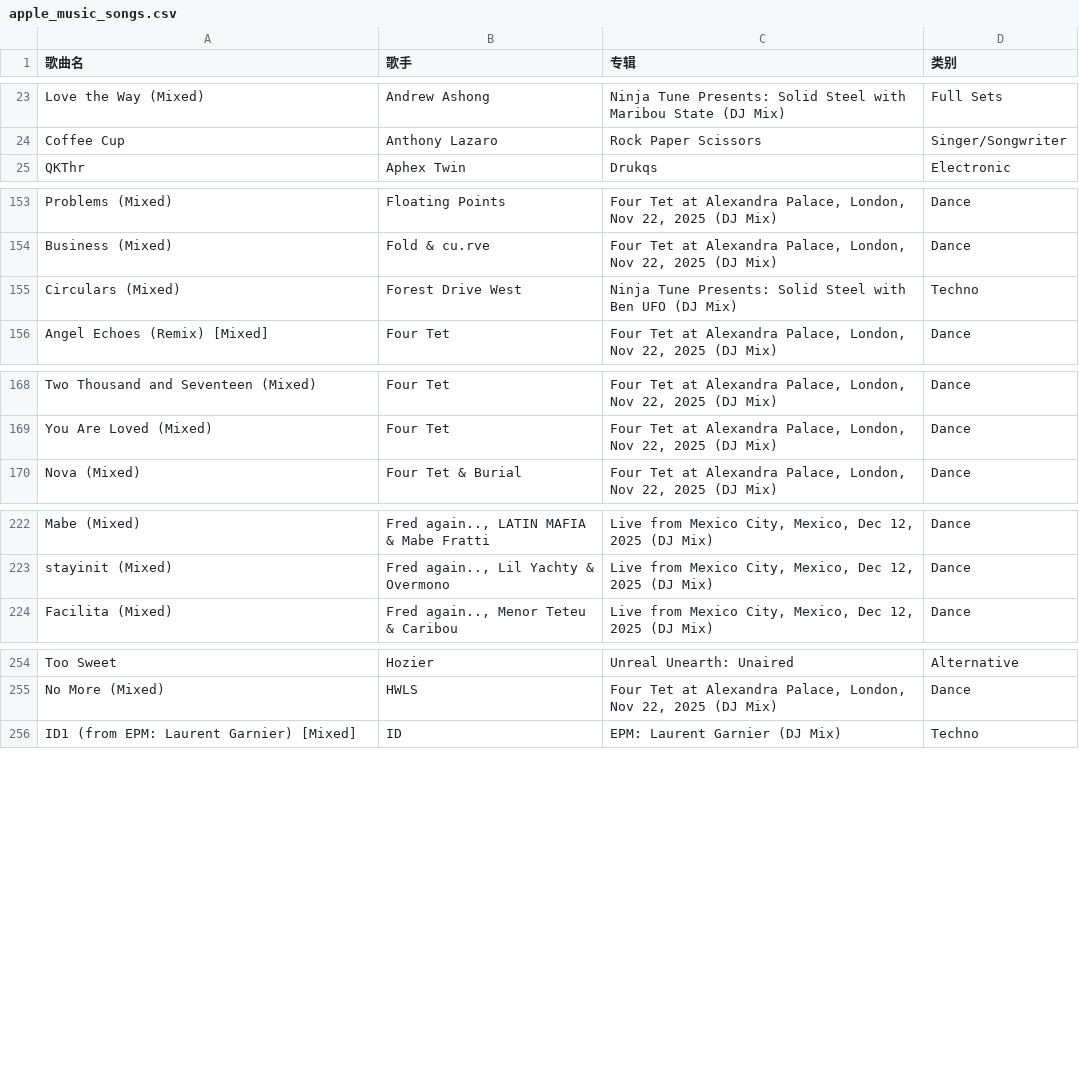
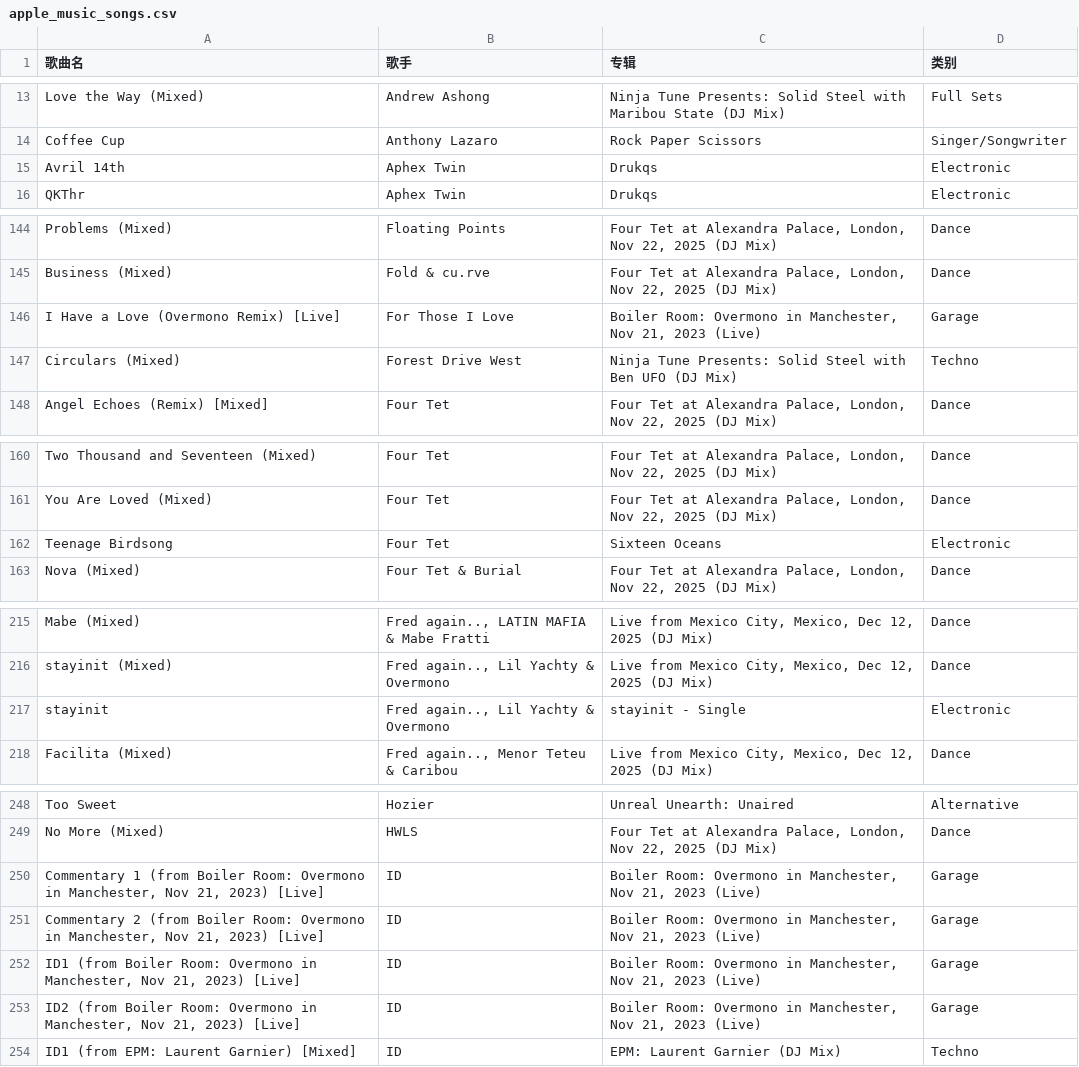
Before and after one commit to kieran107/appleMusic-backup, a CSV file: apple_music_songs.csv, drawn as a sheet; only a part is shown, gaps mark what is left out; the diff covers the shown part only.

```diff
--- a/apple_music_songs.csv
+++ b/apple_music_songs.csv
@@ -24,2 +14,3 @@ Love the Way (Mixed),Andrew Ashong,Ninja Tune Presents: Solid Steel with Maribou
 Coffee Cup,Anthony Lazaro,Rock Paper Scissors,Singer/Songwriter
+Avril 14th,Aphex Twin,Drukqs,Electronic
 QKThr,Aphex Twin,Drukqs,Electronic
@@ -154,2 +145,3 @@ Problems (Mixed),Floating Points,"Four Tet at Alexandra Palace, London, Nov 22,
 Business (Mixed),Fold & cu.rve,"Four Tet at Alexandra Palace, London, Nov 22, 2025 (DJ Mix)",Dance
+I Have a Love (Overmono Remix) [Live],For Those I Love,"Boiler Room: Overmono in Manchester, Nov 21, 2023 (Live)",Garage
 Circulars (Mixed),Forest Drive West,Ninja Tune Presents: Solid Steel with Ben UFO (DJ Mix),Techno
@@ -169,2 +161,3 @@ Two Thousand and Seventeen (Mixed),Four Tet,"Four Tet at Alexandra Palace, Londo
 You Are Loved (Mixed),Four Tet,"Four Tet at Alexandra Palace, London, Nov 22, 2025 (DJ Mix)",Dance
+Teenage Birdsong,Four Tet,Sixteen Oceans,Electronic
 Nova (Mixed),Four Tet & Burial,"Four Tet at Alexandra Palace, London, Nov 22, 2025 (DJ Mix)",Dance
@@ -223,2 +216,3 @@ Mabe (Mixed),"Fred again.., LATIN MAFIA & Mabe Fratti","Live from Mexico City, M
 stayinit (Mixed),"Fred again.., Lil Yachty & Overmono","Live from Mexico City, Mexico, Dec 12, 2025 (DJ Mix)",Dance
+stayinit,"Fred again.., Lil Yachty & Overmono",stayinit - Single,Electronic
 Facilita (Mixed),"Fred again.., Menor Teteu & Caribou","Live from Mexico City, Mexico, Dec 12, 2025 (DJ Mix)",Dance
@@ -255,2 +249,6 @@ Too Sweet,Hozier,Unreal Unearth: Unaired,Alternative
 No More (Mixed),HWLS,"Four Tet at Alexandra Palace, London, Nov 22, 2025 (DJ Mix)",Dance
+"Commentary 1 (from Boiler Room: Overmono in Manchester, Nov 21, 2023) [Live]",ID,"Boiler Room: Overmono in Manchester, Nov 21, 2023 (Live)",Garage
+"Commentary 2 (from Boiler Room: Overmono in Manchester, Nov 21, 2023) [Live]",ID,"Boiler Room: Overmono in Manchester, Nov 21, 2023 (Live)",Garage
+"ID1 (from Boiler Room: Overmono in Manchester, Nov 21, 2023) [Live]",ID,"Boiler Room: Overmono in Manchester, Nov 21, 2023 (Live)",Garage
+"ID2 (from Boiler Room: Overmono in Manchester, Nov 21, 2023) [Live]",ID,"Boiler Room: Overmono in Manchester, Nov 21, 2023 (Live)",Garage
 ID1 (from EPM: Laurent Garnier) [Mixed],ID,EPM: Laurent Garnier (DJ Mix),Techno
```
Also changed, not shown: 15 added rows and 10 removed rows elsewhere in this file.
